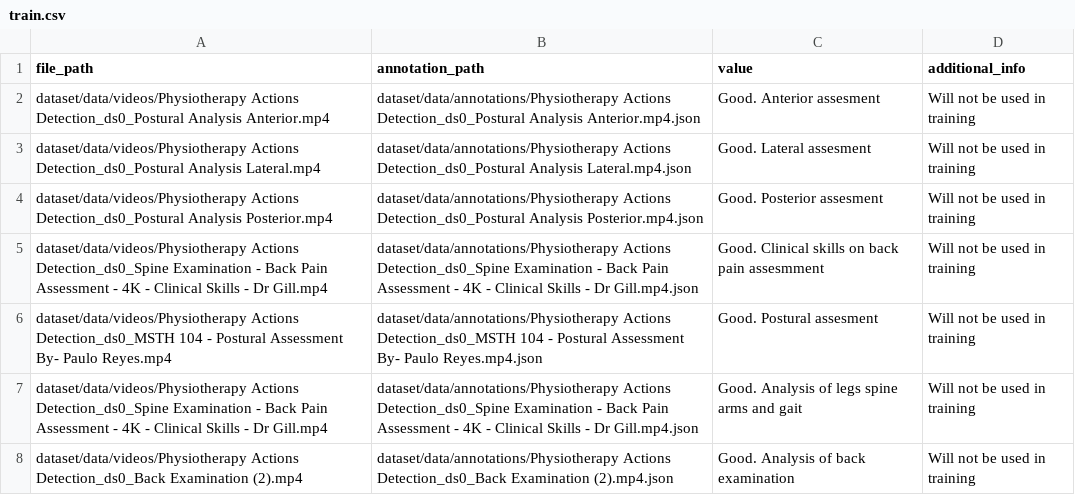
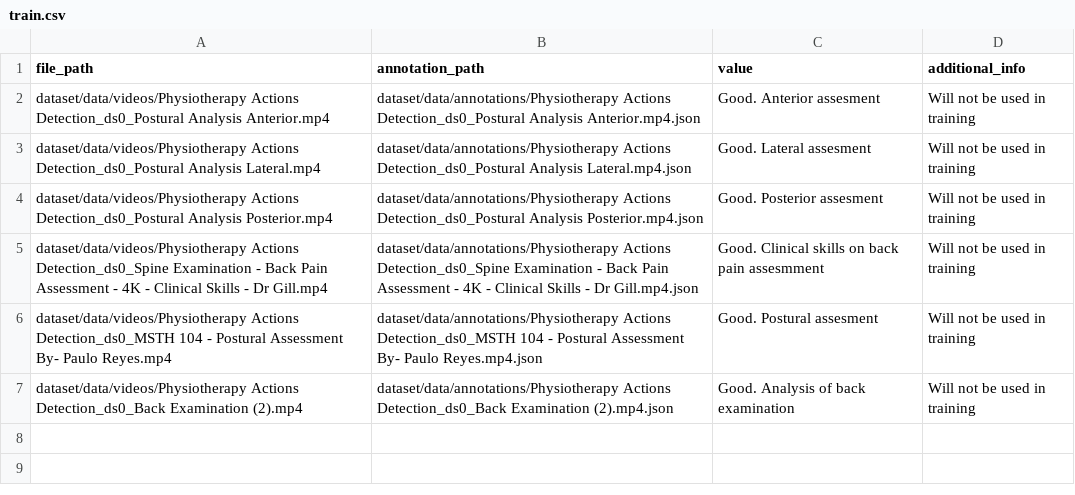
Before and after one commit to vicksEmmanuel/physionet, a CSV file: ai/dataset/data/train.csv, drawn as a sheet.

```diff
--- a/ai/dataset/data/train.csv
+++ b/ai/dataset/data/train.csv
@@ -6,3 +6,2 @@ dataset/data/videos/Physiotherapy Actions Detection_ds0_Spine Examination - Back
 dataset/data/videos/Physiotherapy Actions Detection_ds0_MSTH 104 - Postural Assessment By- Paulo Reyes.mp4,dataset/data/annotations/Physiotherapy Actions Detection_ds0_MSTH 104 - Postural Assessment By- Paulo Reyes.mp4.json,Good. Postural assesment,Will not be used in training
-dataset/data/videos/Physiotherapy Actions Detection_ds0_Spine Examination - Back Pain Assessment - 4K - Clinical Skills - Dr Gill.mp4,dataset/data/annotations/Physiotherapy Actions Detection_ds0_Spine Examination - Back Pain Assessment - 4K - Clinical Skills - Dr Gill.mp4.json,Good. Analysis of legs spine arms and gait,Will not be used in training
 dataset/data/videos/Physiotherapy Actions Detection_ds0_Back Examination (2).mp4,dataset/data/annotations/Physiotherapy Actions Detection_ds0_Back Examination (2).mp4.json,Good. Analysis of back examination,Will not be used in training
```
Also changed, not shown: 7 other files.
